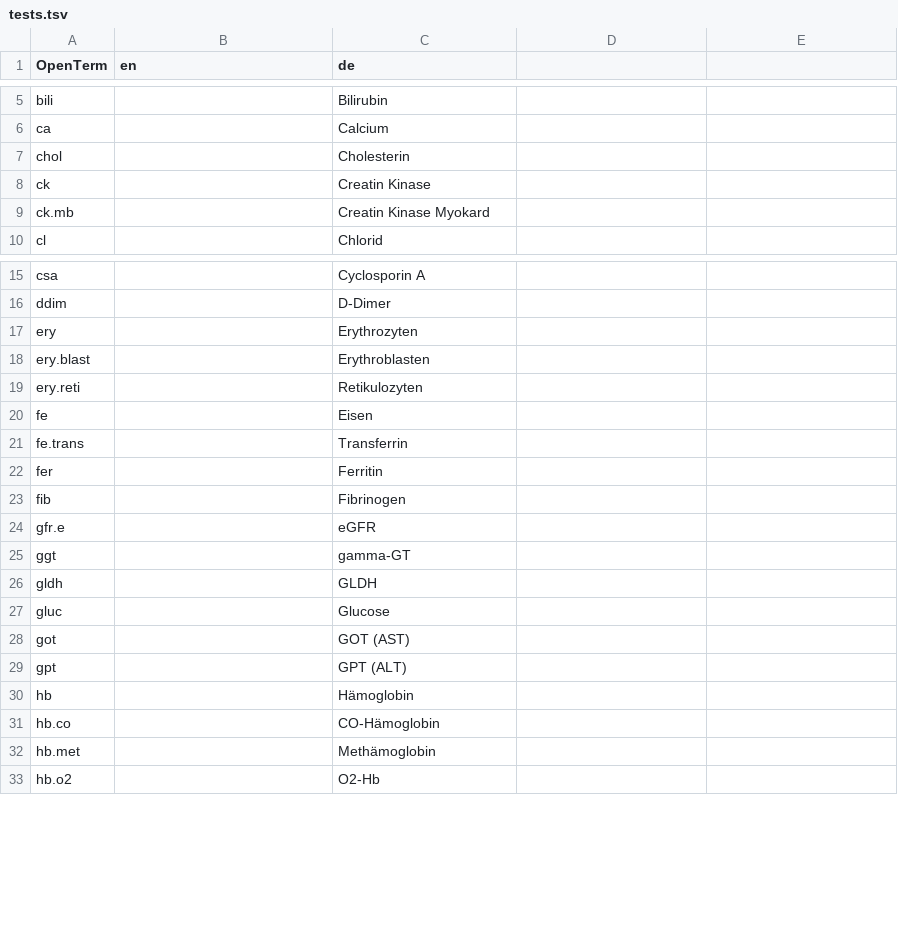
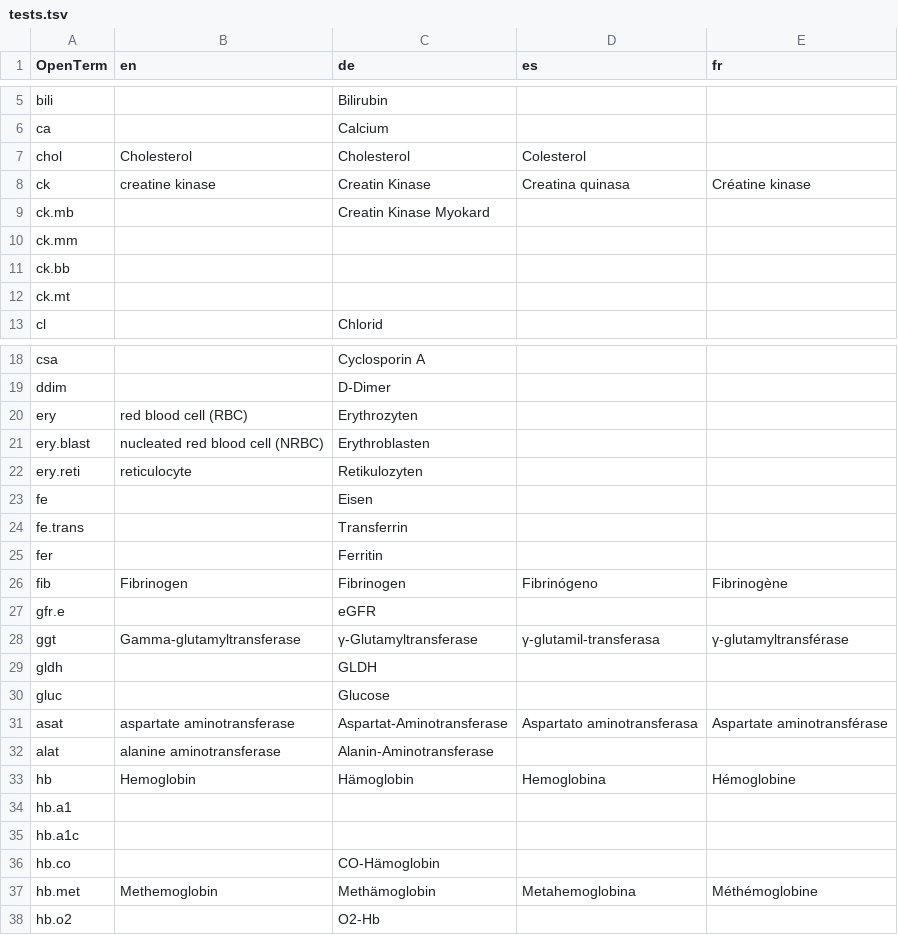
Before and after one commit to OpenTerm/codes, a TSV file: lab/tests.tsv, drawn as a sheet; only a part is shown, gaps mark what is left out; removed rows and columns are numbered as before the commit, all else as after; the diff names each change by its address in the sheet, - before the commit and + after, or states it on an @@ line.

Commit message:
...

```diff
--- a/lab/tests.tsv
+++ b/lab/tests.tsv
-D1: (empty)
+D1: es
-E1: (empty)
+E1: fr
-B7 (en): (empty)
+B7 (en): Cholesterol
-C7 (de): Cholesterin
+C7 (de): Cholesterol
-D7 (es): (empty)
+D7 (es): Colesterol
-B8 (en): (empty)
+B8 (en): creatine kinase
-D8 (es): (empty)
+D8 (es): Creatina quinasa
-E8 (fr): (empty)
+E8 (fr): Créatine kinase
+row 10: ck.mm
+row 11: ck.bb
+row 12: ck.mt
-B20 (en): (empty)
+B20 (en): red blood cell (RBC)
-B21 (en): (empty)
+B21 (en): nucleated red blood cell (NRBC)
-B22 (en): (empty)
+B22 (en): reticulocyte
-B26 (en): (empty)
+B26 (en): Fibrinogen
-D26 (es): (empty)
+D26 (es): Fibrinógeno
-E26 (fr): (empty)
+E26 (fr): Fibrinogène
-B28 (en): (empty)
+B28 (en): Gamma-glutamyltransferase
-C28 (de): gamma-GT
+C28 (de): γ-Glutamyltransferase
-D28 (es): (empty)
+D28 (es): γ-glutamil-transferasa
-E28 (fr): (empty)
+E28 (fr): γ-glutamyltransférase
-row 28: got |  | GOT (AST)
-row 29: gpt |  | GPT (ALT)
+row 31: asat | aspartate aminotransferase | Aspartat-Aminotransferase | Aspartato aminotransferasa | Aspartate aminotransférase
+row 32: alat | alanine aminotransferase | Alanin-Aminotransferase
-B33 (en): (empty)
+B33 (en): Hemoglobin
-D33 (es): (empty)
+D33 (es): Hemoglobina
-E33 (fr): (empty)
+E33 (fr): Hémoglobine
+row 34: hb.a1
+row 35: hb.a1c
-B37 (en): (empty)
+B37 (en): Methemoglobin
-D37 (es): (empty)
+D37 (es): Metahemoglobina
-E37 (fr): (empty)
+E37 (fr): Méthémoglobine
```
